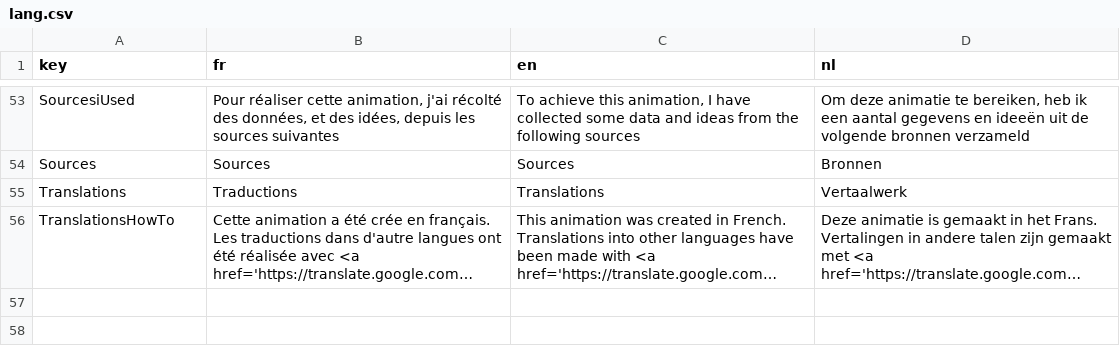
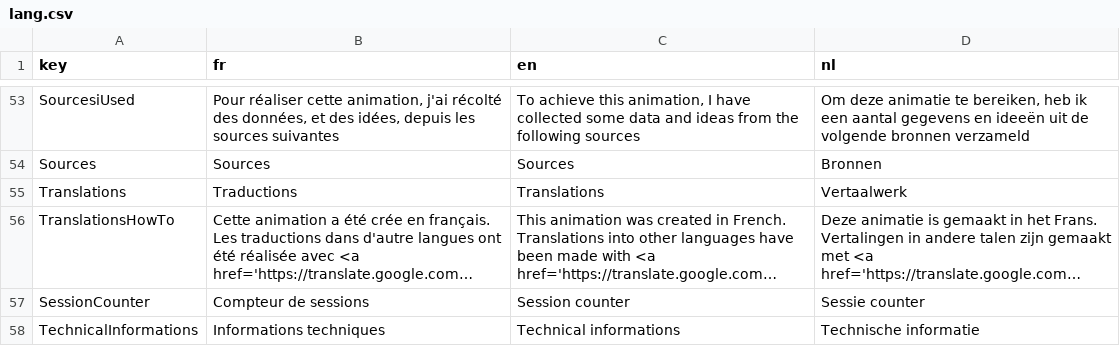
Before and after one commit to gvincke/beprmap, a CSV file: data/lang.csv, drawn as a sheet; only a part is shown, gaps mark what is left out; long unchanged cells end in …; the diff names each change by its address in the sheet, - before the commit and + after, or states it on an @@ line.

Commit message:
Add technical informations in help like session counter

```diff
--- a/data/lang.csv
+++ b/data/lang.csv
+row 57: SessionCounter | Compteur de sessions | Session counter | Sessie counter
+row 58: TechnicalInformations | Informations techniques | Technical informations | Technische informatie
```
Also changed, not shown: 1 other file.
